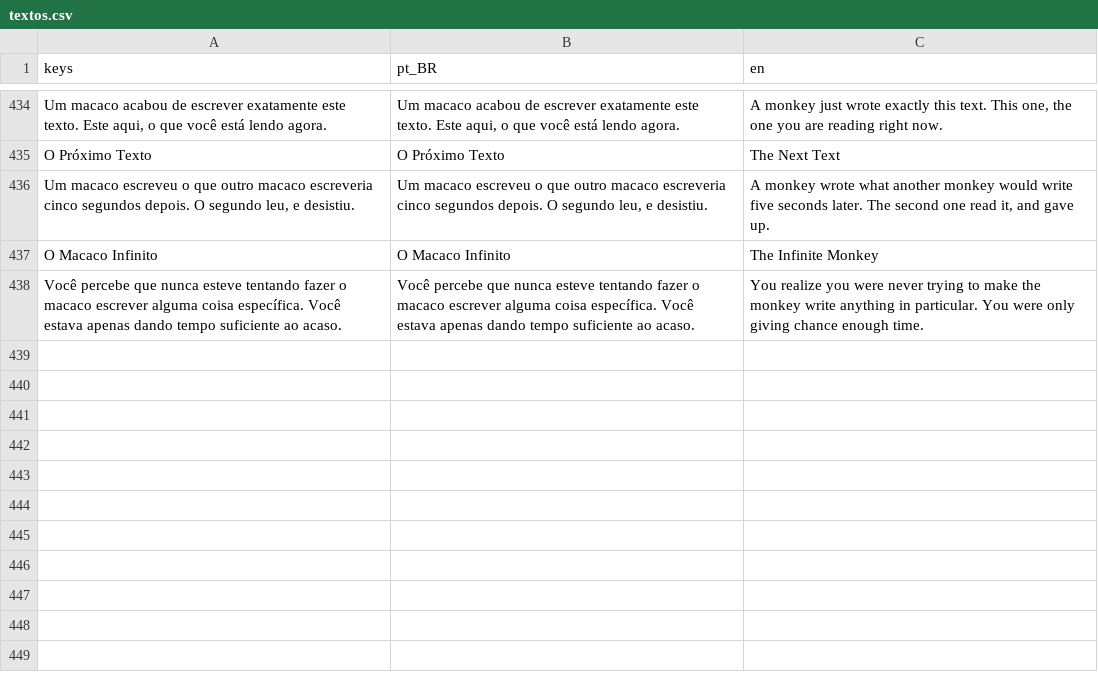
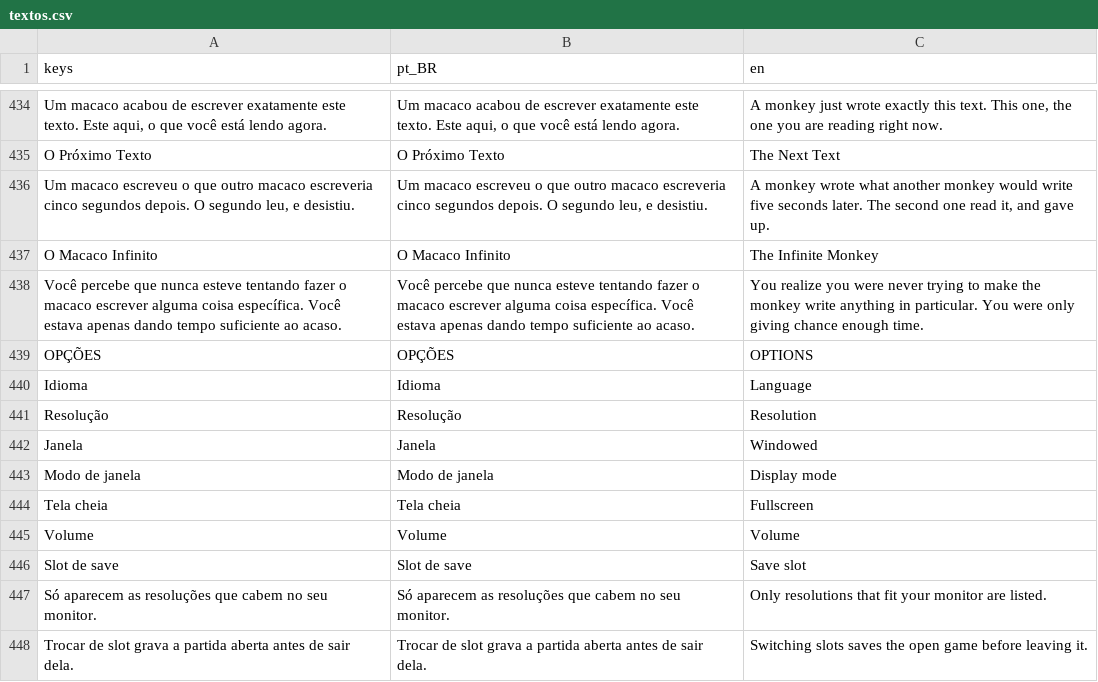
Before and after one commit to Vecolas/just-keep-typing, a CSV file: i18n/textos.csv, drawn as a sheet; only a part is shown, gaps mark what is left out; the diff names each change by its address in the sheet, - before the commit and + after, or states it on an @@ line.

Commit message:
adiciona a tela de opcoes: idioma, video, audio e slots de save (#34)
O Config e um autoload novo, com a API generica que a CONVENCOES.md
descreve: rotulos_de / indice_de / escolher. A tela de opcoes percorre
Config.CAMPOS e nao sabe o que campo nenhum contem -- opcao nova e uma
entrada em PADRAO, uma em CAMPOS e um ramo em cada uma das tres funcoes,
e nenhuma linha da tela muda.

Os dois cuidados que o jogador nao consegue desfazer sozinho viraram
afirmacao de suite:

A LISTA DE RESOLUCOES E FILTRADA PELO MONITOR. Oferecer 2560x1440 a quem
tem 1080p cria uma janela com a barra de titulo acima da area visivel, e
a pessoa fica sem caminho de volta. Monitor de tamanho desconhecido cai
no MENOR do catalogo: errar para o lado grande e que deixa a janela
inalcancavel.

TROCAR DE SLOT GRAVA O QUE ESTAVA ABERTO antes de sair. Slot vazio
comeca partida nova pelo mesmo dicionario de padroes que a migracao de
save usa -- duas definicoes de "partida nova" divergiriam na primeira
issue.

A suite achou dois defeitos. escolher("slot", 9999) grampeava o indice e
levava o jogador para o ULTIMO slot, trocando a partida dele por outra
sem ninguem ter pedido; agora recusa, como todos os outros campos. E a
captura em ingles mostrou o rotulo do campo repetindo a propria resposta,
"Windowed" em cima de "Windowed" -- o rotulo e a pergunta, nunca uma das
respostas.

Tela cheia sem exclusividade, e a resolucao apagada enquanto ela vale.
Quem jogou a v0.3 tem o save de antes dos slots renomeado para o slot 1
na primeira abertura: deixa-lo para tras seria perder progresso em
silencio.

```diff
--- a/i18n/textos.csv
+++ b/i18n/textos.csv
+row 439: OPÇÕES | OPÇÕES | OPTIONS
+row 440: Idioma | Idioma | Language
+row 441: Resolução | Resolução | Resolution
+row 442: Janela | Janela | Windowed
+row 443: Modo de janela | Modo de janela | Display mode
+row 444: Tela cheia | Tela cheia | Fullscreen
+row 445: Volume | Volume | Volume
+row 446: Slot de save | Slot de save | Save slot
+row 447: Só aparecem as resoluções que cabem no seu monitor. | Só aparecem as resoluções que cabem no seu monitor. | Only resolutions that fit your monitor are listed.
+row 448: Trocar de slot grava a partida aberta antes de sair dela. | Trocar de slot grava a partida aberta antes de sair dela. | Switching slots saves the open game before leaving it.
```
Also changed, not shown: 16 other files.
